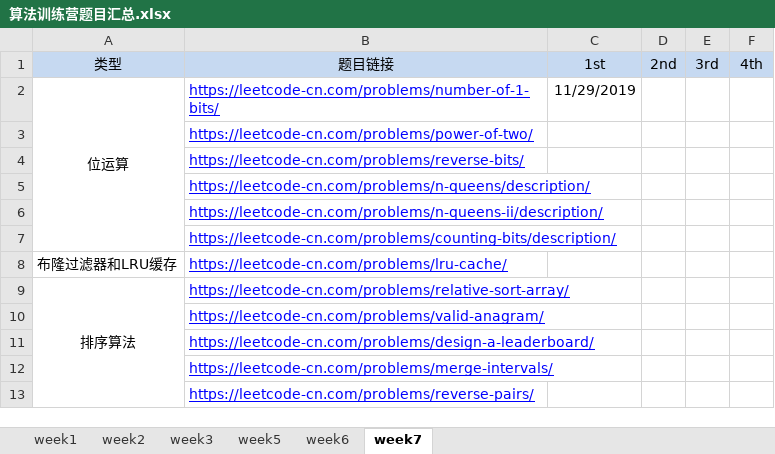
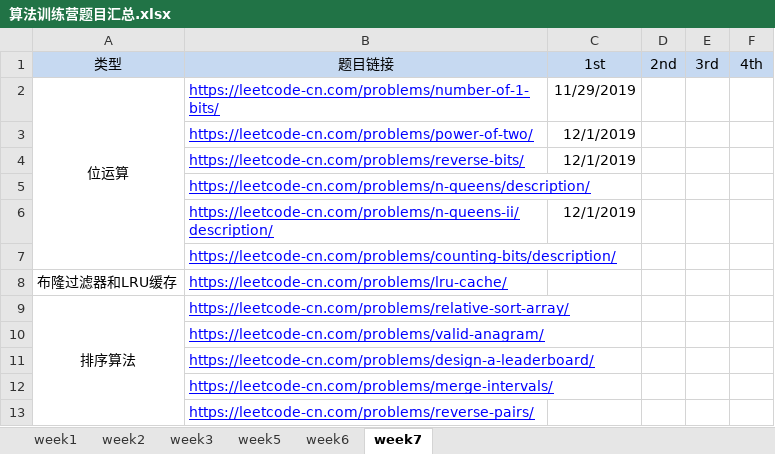
Before and after one commit to Unknown-unknown/one-more-step-in-algo, an Excel workbook: 算法训练营题目汇总.xlsx, sheet week7, drawn as a sheet; values as stored, in another font and other column widths than the file's, no borders; the diff names each change by its address in the sheet, - before the commit and + after, or states it on an @@ line.

```diff
--- a/算法训练营题目汇总.xlsx (sheet week7)
+++ b/算法训练营题目汇总.xlsx (sheet week7)
-C3:C4 (1st): (empty)
+C3:C4 (1st): 12/1/2019
-C6 (1st): (empty)
+C6 (1st): 12/1/2019
```
Also changed, not shown: 1 other file.
